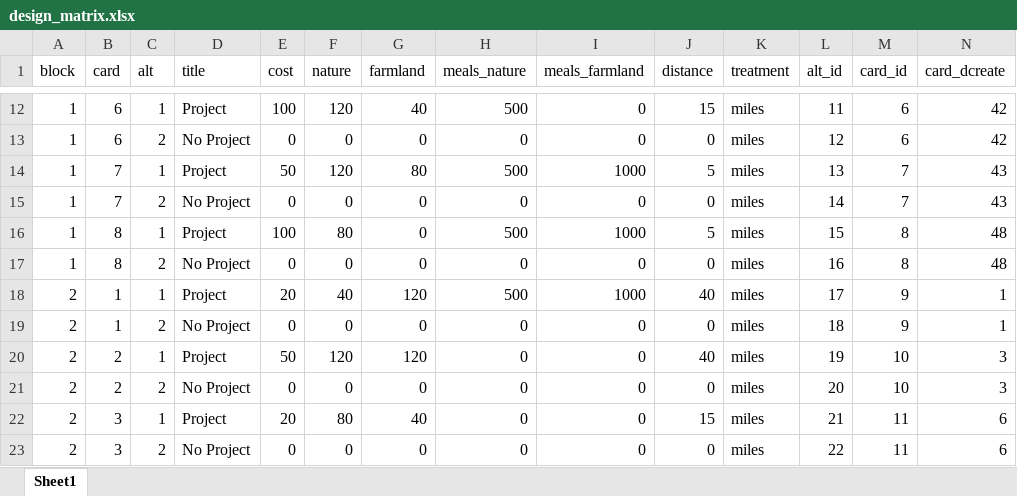
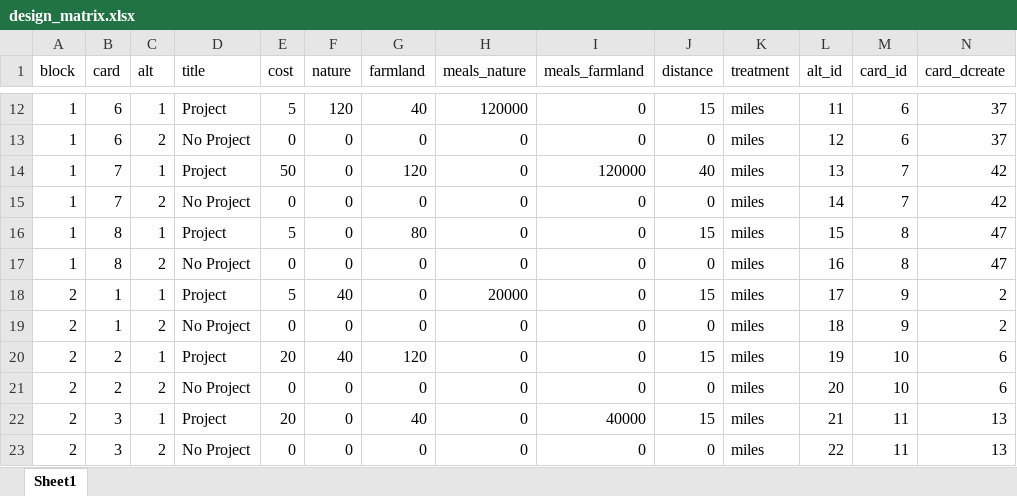
Before and after one commit to bryanparthum/farmland_conservation, an Excel workbook: experiment_design/store/design_matrix.xlsx, sheet Sheet1, drawn as a sheet; only a part is shown, gaps mark what is left out; values as stored, in another font and other column widths than the file's, no borders; the diff covers the shown part only; the diff names each change by its address in the sheet, - before the commit and + after, or states it on an @@ line.

```diff
--- a/experiment_design/store/design_matrix.xlsx (sheet Sheet1)
+++ b/experiment_design/store/design_matrix.xlsx (sheet Sheet1)
-E12 (cost): 100
+E12 (cost): 5
-H12 (meals_nature): 500
+H12 (meals_nature): 120000
-N12:N13 (card_dcreate): 42
+N12:N13 (card_dcreate): 37
-F14 (nature): 120
+F14 (nature): 0
-G14 (farmland): 80
+G14 (farmland): 120
-H14 (meals_nature): 500
+H14 (meals_nature): 0
-I14 (meals_farmland): 1000
+I14 (meals_farmland): 120000
-J14 (distance): 5
+J14 (distance): 40
-N14:N15 (card_dcreate): 43
+N14:N15 (card_dcreate): 42
-E16 (cost): 100
+E16 (cost): 5
-F16 (nature): 80
+F16 (nature): 0
-G16 (farmland): 0
+G16 (farmland): 80
-H16 (meals_nature): 500
+H16 (meals_nature): 0
-I16 (meals_farmland): 1000
+I16 (meals_farmland): 0
-J16 (distance): 5
+J16 (distance): 15
-N16:N17 (card_dcreate): 48
+N16:N17 (card_dcreate): 47
-E18 (cost): 20
+E18 (cost): 5
-G18 (farmland): 120
+G18 (farmland): 0
-H18 (meals_nature): 500
+H18 (meals_nature): 20000
-I18 (meals_farmland): 1000
+I18 (meals_farmland): 0
-J18 (distance): 40
+J18 (distance): 15
-N18:N19 (card_dcreate): 1
+N18:N19 (card_dcreate): 2
-E20 (cost): 50
+E20 (cost): 20
-F20 (nature): 120
+F20 (nature): 40
-J20 (distance): 40
+J20 (distance): 15
-N20:N21 (card_dcreate): 3
+N20:N21 (card_dcreate): 6
-F22 (nature): 80
+F22 (nature): 0
-I22 (meals_farmland): 0
+I22 (meals_farmland): 40000
-N22:N23 (card_dcreate): 6
+N22:N23 (card_dcreate): 13
```
Also changed, not shown: 583 edited cells elsewhere in this sheet, 7 other files.
